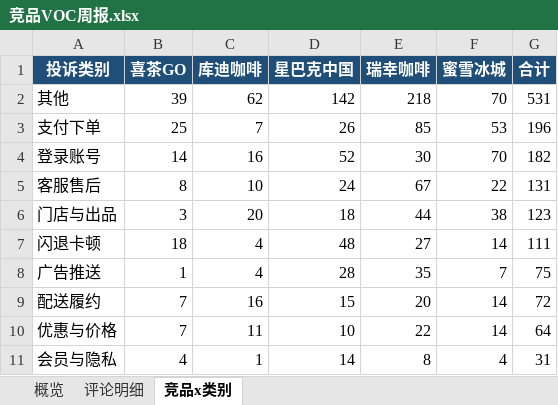
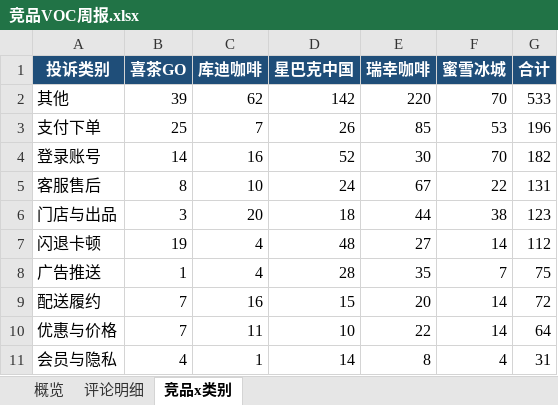
Before and after one commit to EGG-ZERO/appstore-voc-radar, an Excel workbook: reports/竞品VOC周报.xlsx, sheet 竞品x类别, drawn as a sheet; values as stored, in another font and other column widths than the file's, no borders; the diff names each change by its address in the sheet, - before the commit and + after, or states it on an @@ line.

```diff
--- a/reports/竞品VOC周报.xlsx (sheet 竞品x类别)
+++ b/reports/竞品VOC周报.xlsx (sheet 竞品x类别)
-E2 (瑞幸咖啡): 218
+E2 (瑞幸咖啡): 220
-G2 (合计): 531
+G2 (合计): 533
-B7 (喜茶GO): 18
+B7 (喜茶GO): 19
-G7 (合计): 111
+G7 (合计): 112
```
Also changed, not shown: sheet 评论明细, sheet 概览, 4 other files.
